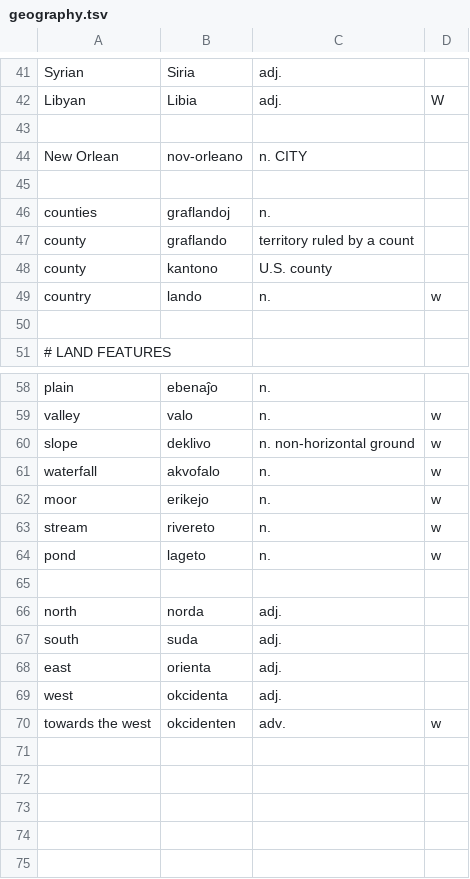
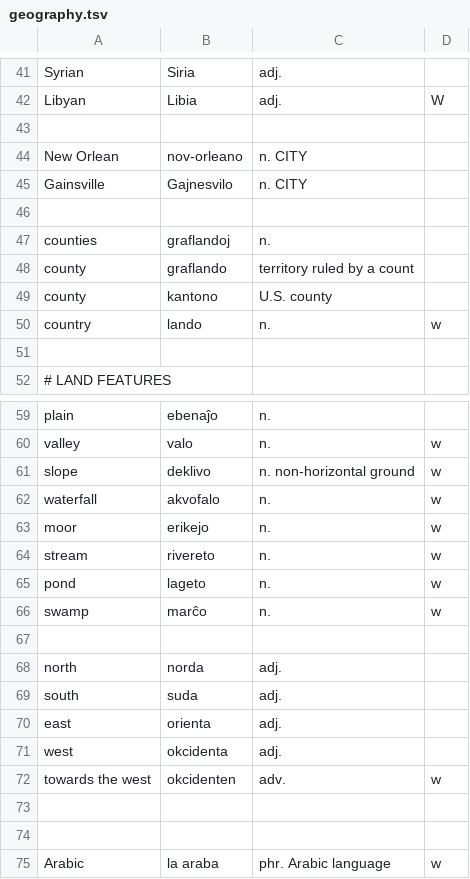
Before and after one commit to kingrpaul/eo-glossary, a TSV file: geography.tsv, drawn as a sheet; only a part is shown, gaps mark what is left out.

```diff
--- a/geography.tsv
+++ b/geography.tsv
@@ -44,2 +44,3 @@ Libyan	Libia	adj. 	W
 New Orlean	nov-orleano	n. CITY
+Gainsville	Gajnesvilo	n. CITY
 
@@ -64,2 +65,3 @@ stream	rivereto	n.	w
 pond	lageto	n.	w
+swamp	marĉo	n.	w
 
@@ -70 +72,4 @@ west	okcidenta	adj.
 towards the west	okcidenten	adv.	w
+
+
+Arabic	la araba	phr. Arabic language	w
```
Also changed, not shown: death.tsv, music.tsv, 13 other files.
